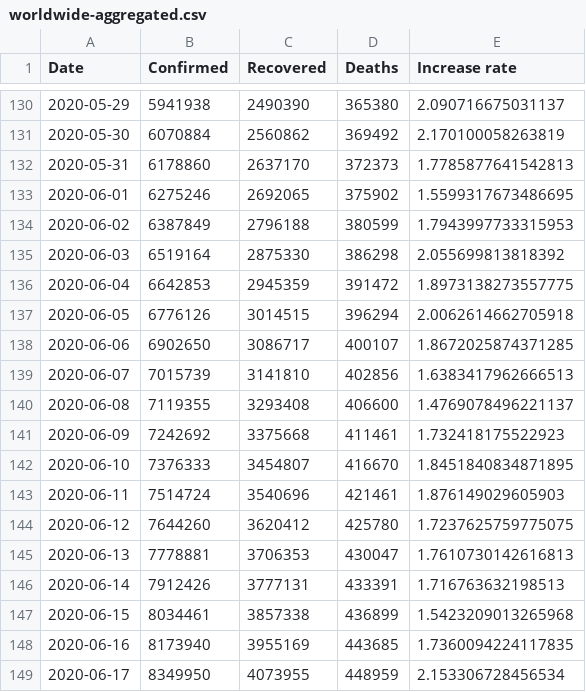
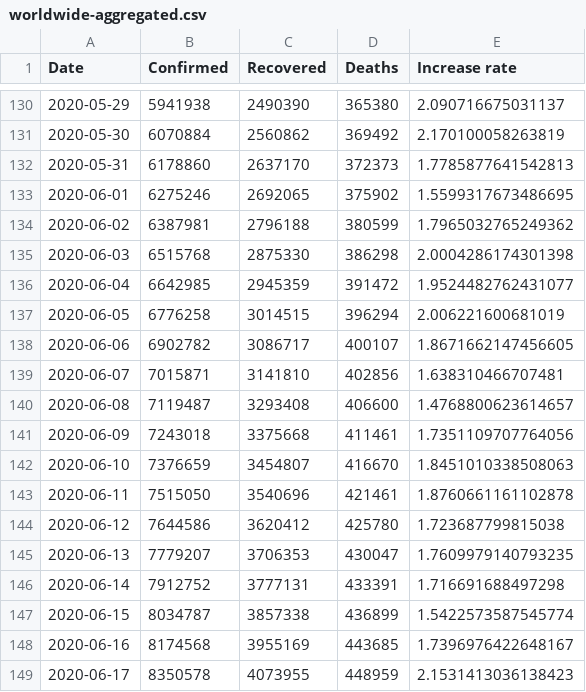
Before and after one commit to Gwardii/covid-19, a CSV file: data/worldwide-aggregated.csv, drawn as a sheet; only a part is shown, gaps mark what is left out; the diff covers the shown part only.

```diff
--- a/data/worldwide-aggregated.csv
+++ b/data/worldwide-aggregated.csv
@@ -133,17 +133,17 @@ Date,Confirmed,Recovered,Deaths,Increase rate
 2020-06-01,6275246,2692065,375902,1.5599317673486695
-2020-06-02,6387849,2796188,380599,1.7943997733315953
-2020-06-03,6519164,2875330,386298,2.055699813818392
-2020-06-04,6642853,2945359,391472,1.8973138273557775
-2020-06-05,6776126,3014515,396294,2.0062614662705918
-2020-06-06,6902650,3086717,400107,1.8672025874371285
-2020-06-07,7015739,3141810,402856,1.6383417962666513
-2020-06-08,7119355,3293408,406600,1.4769078496221137
-2020-06-09,7242692,3375668,411461,1.732418175522923
-2020-06-10,7376333,3454807,416670,1.8451840834871895
-2020-06-11,7514724,3540696,421461,1.876149029605903
-2020-06-12,7644260,3620412,425780,1.7237625759775075
-2020-06-13,7778881,3706353,430047,1.7610730142616813
-2020-06-14,7912426,3777131,433391,1.716763632198513
-2020-06-15,8034461,3857338,436899,1.5423209013265968
-2020-06-16,8173940,3955169,443685,1.7360094224117835
-2020-06-17,8349950,4073955,448959,2.153306728456534
+2020-06-02,6387981,2796188,380599,1.7965032765249362
+2020-06-03,6515768,2875330,386298,2.0004286174301398
+2020-06-04,6642985,2945359,391472,1.9524482762431077
+2020-06-05,6776258,3014515,396294,2.006221600681019
+2020-06-06,6902782,3086717,400107,1.8671662147456605
+2020-06-07,7015871,3141810,402856,1.638310466707481
+2020-06-08,7119487,3293408,406600,1.4768800623614657
+2020-06-09,7243018,3375668,411461,1.7351109707764056
+2020-06-10,7376659,3454807,416670,1.8451010338508063
+2020-06-11,7515050,3540696,421461,1.8760661161102878
+2020-06-12,7644586,3620412,425780,1.723687799815038
+2020-06-13,7779207,3706353,430047,1.7609979140793235
+2020-06-14,7912752,3777131,433391,1.716691688497298
+2020-06-15,8034787,3857338,436899,1.5422573587545774
+2020-06-16,8174568,3955169,443685,1.7396976422648167
+2020-06-17,8350578,4073955,448959,2.1531413036138423
```
Also changed, not shown: 20 edited cells elsewhere in this file, data/countries-aggregated.csv, data/key-countries-pivoted.csv, 2 other files.
